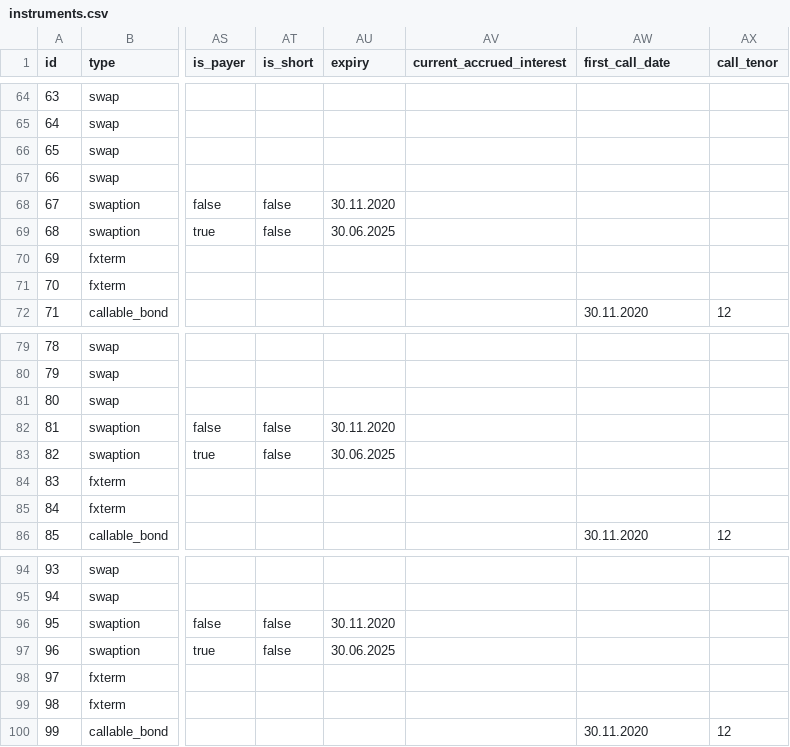
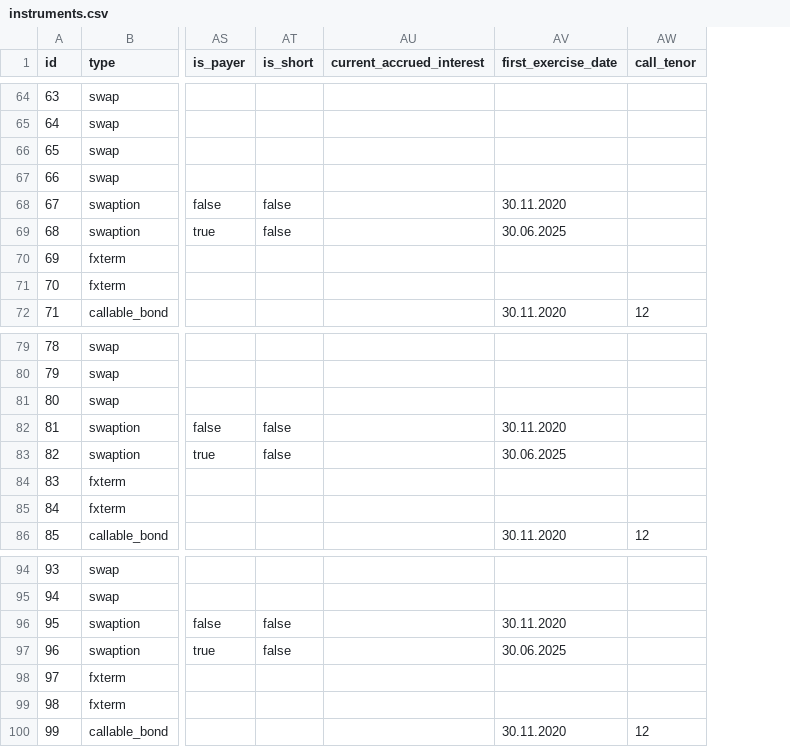
Before and after one commit to wolffsiemssen/json_risk, a CSV file: examples/portfolio_pricing/data/instruments.csv, drawn as a sheet; only a part is shown, gaps mark what is left out; removed rows and columns are numbered as before the commit, all else as after; the diff covers the shown part only; the diff names each change by its address in the sheet, - before the commit and + after, or states it on an @@ line.

Commit message:
rename and merge attributes EXPIRY and FIRST_CALL_DATE to FIRST_CALL_DATE

```diff
--- a/examples/portfolio_pricing/data/instruments.csv
+++ b/examples/portfolio_pricing/data/instruments.csv
-column AU (expiry), rows 68-69: 30.11.2020 | 30.06.2025; rows 82-83: 30.11.2020 | 30.06.2025; rows 96-97: 30.11.2020 | 30.06.2025
-AV1: first_call_date
+AV1: first_exercise_date
-AV68 (first_exercise_date): (empty)
+AV68 (first_exercise_date): 30.11.2020
-AV69 (first_exercise_date): (empty)
+AV69 (first_exercise_date): 30.06.2025
-AV82 (first_exercise_date): (empty)
+AV82 (first_exercise_date): 30.11.2020
-AV83 (first_exercise_date): (empty)
+AV83 (first_exercise_date): 30.06.2025
-AV96 (first_exercise_date): (empty)
+AV96 (first_exercise_date): 30.11.2020
-AV97 (first_exercise_date): (empty)
+AV97 (first_exercise_date): 30.06.2025
```
Also changed, not shown: 8 edited cells elsewhere in this file, 11 other files.
